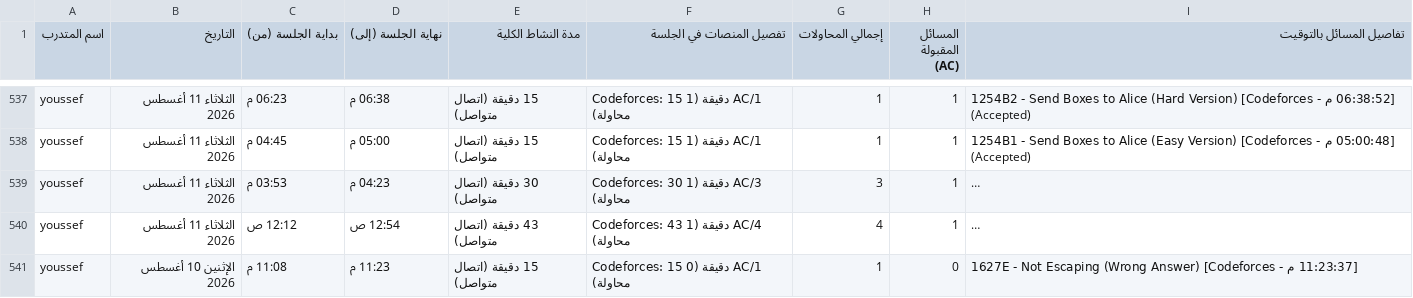
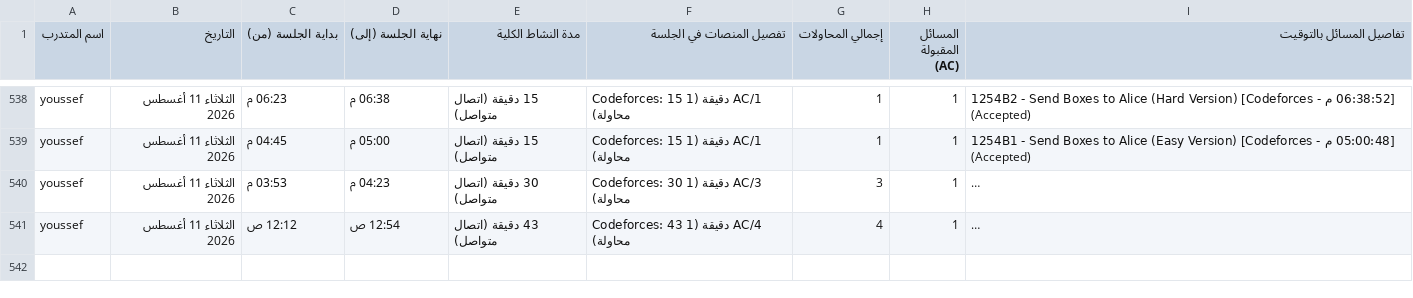
Before and after one commit to bodesaber/vjudge-tracker, a CSV file: sessions_report.csv, drawn as a sheet; only a part is shown, gaps mark what is left out; long unchanged cells end in …; removed rows and columns are numbered as before the commit, all else as after; the diff covers the shown part only; the diff names each change by its address in the sheet, - before the commit and + after, or states it on an @@ line.

```diff
--- a/sessions_report.csv
+++ b/sessions_report.csv
-row 541: youssef | الإثنين 10 أغسطس 2026 | 11:08 م | 11:23 م | 15 دقيقة (اتصال متواصل) | Codeforces: 15 دقيقة (0 AC/1 محاولة) | 1 | 0 | [11:23:37 م - Codeforces] 1627E - Not Escaping (Wrong Answer)
```
Also changed, not shown: 5 added rows and 4 removed rows elsewhere in this file, 5 other files.
